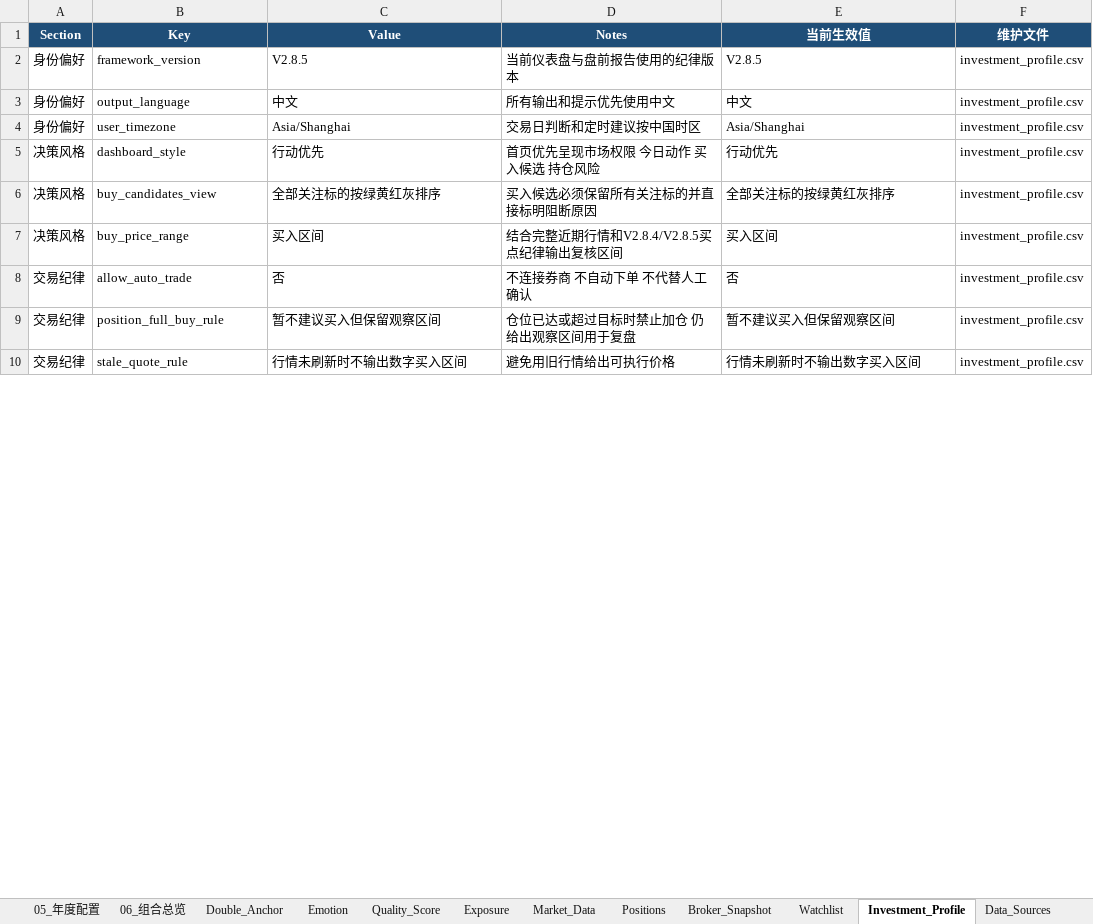
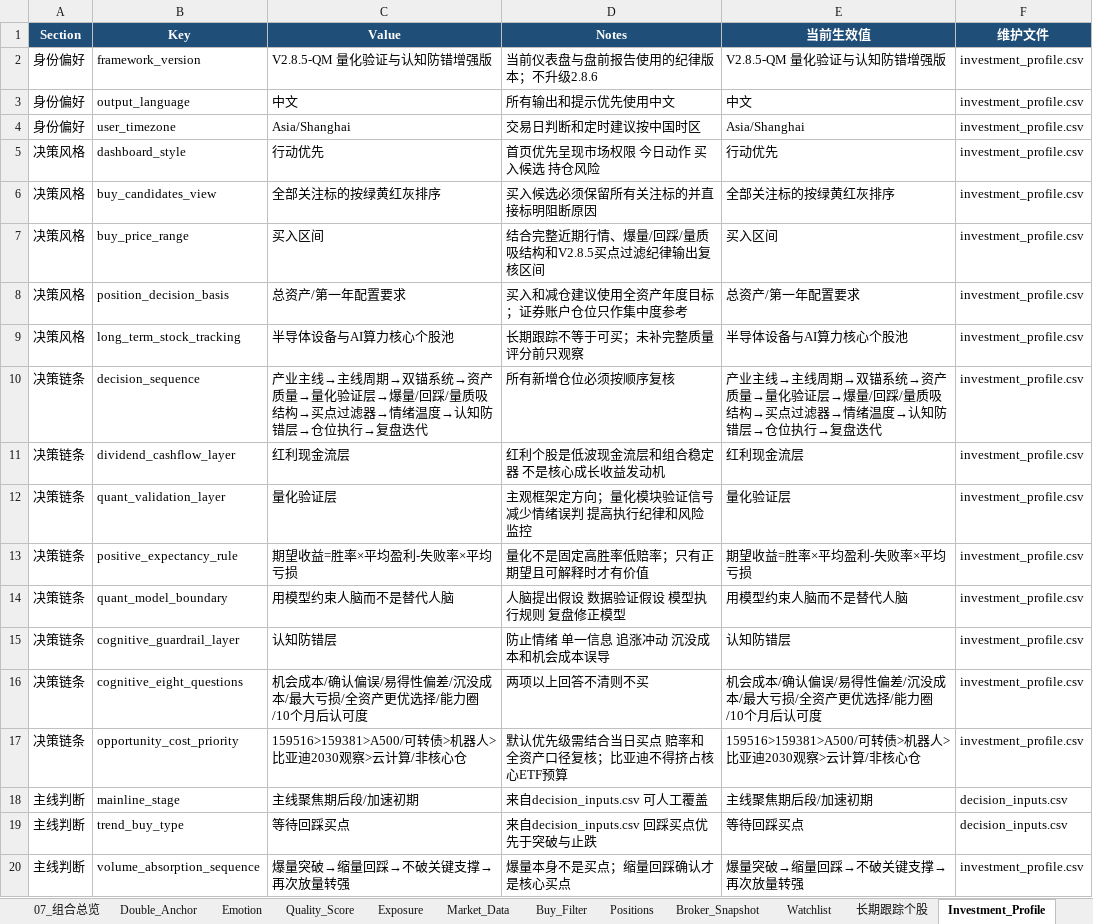
Before and after one commit to seanyaohan-blip/stock-analysis-, an Excel workbook: V2.8.5_ETF_A股统一决策仪表盘模板.xlsx, sheet Investment_Profile, drawn as a sheet; only a part is shown; the shorter side is filled out with more unchanged rows; values as stored, in another font and other column widths than the file's, no borders; the diff covers the shown part only; the diff names each change by its address in the sheet, - before the commit and + after, or states it on an @@ line.

```diff
--- a/V2.8.5_ETF_A股统一决策仪表盘模板.xlsx (sheet Investment_Profile)
+++ b/V2.8.5_ETF_A股统一决策仪表盘模板.xlsx (sheet Investment_Profile)
+sheet tab: 07_组合总览
+sheet tab: Buy_Filter
+sheet tab: 长期跟踪个股
-C2 (Value): V2.8.5
+C2 (Value): V2.8.5-QM 量化验证与认知防错增强版
-D2 (Notes): 当前仪表盘与盘前报告使用的纪律版本
+D2 (Notes): 当前仪表盘与盘前报告使用的纪律版本；不升级2.8.6
-E2 (当前生效值): V2.8.5
+E2 (当前生效值): V2.8.5-QM 量化验证与认知防错增强版
-D7 (Notes): 结合完整近期行情和V2.8.4/V2.8.5买点纪律输出复核区间
+D7 (Notes): 结合完整近期行情、爆量/回踩/量质吸结构和V2.8.5买点过滤纪律输出复核区间
+row 8: 决策风格 | position_decision_basis | 总资产/第一年配置要求 | 买入和减仓建议使用全资产年度目标；证券账户仓位只作集中度参考 | 总资产/第一年配置要求 | investment_profile.csv
+row 9: 决策风格 | long_term_stock_tracking | 半导体设备与AI算力核心个股池 | 长期跟踪不等于可买；未补完整质量评分前只观察 | 半导体设备与AI算力核心个股池 | investment_profile.csv
+row 10: 决策链条 | decision_sequence | 产业主线→主线周期→双锚系统→资产质量→量化验证层→爆量/回踩/量质吸结构→买点过滤器→情绪温度→认知防错层→仓位执行→复盘迭代 | 所有新增仓位必须按顺序复核 | 产业主线→主线周期→双锚系统→资产质量→量化验证层→爆量/回踩/量质吸结构→买点过滤器→情绪温度→认知防错层→仓位执行→复盘迭代 | investment_profile.csv
+row 11: 决策链条 | dividend_cashflow_layer | 红利现金流层 | 红利个股是低波现金流层和组合稳定器 不是核心成长收益发动机 | 红利现金流层 | investment_profile.csv
+row 12: 决策链条 | quant_validation_layer | 量化验证层 | 主观框架定方向；量化模块验证信号 减少情绪误判 提高执行纪律和风险监控 | 量化验证层 | investment_profile.csv
+row 13: 决策链条 | positive_expectancy_rule | 期望收益=胜率×平均盈利-失败率×平均亏损 | 量化不是固定高胜率低赔率；只有正期望且可解释时才有价值 | 期望收益=胜率×平均盈利-失败率×平均亏损 | investment_profile.csv
+row 14: 决策链条 | quant_model_boundary | 用模型约束人脑而不是替代人脑 | 人脑提出假设 数据验证假设 模型执行规则 复盘修正模型 | 用模型约束人脑而不是替代人脑 | investment_profile.csv
+row 15: 决策链条 | cognitive_guardrail_layer | 认知防错层 | 防止情绪 单一信息 追涨冲动 沉没成本和机会成本误导 | 认知防错层 | investment_profile.csv
+row 16: 决策链条 | cognitive_eight_questions | 机会成本/确认偏误/易得性偏差/沉没成本/最大亏损/全资产更优选择/能力圈/10个月后认可度 | 两项以上回答不清则不买 | 机会成本/确认偏误/易得性偏差/沉没成本/最大亏损/全资产更优选择/能力圈/10个月后认可度 | investment_profile.csv
+row 17: 决策链条 | opportunity_cost_priority | 159516>159381>A500/可转债>机器人>比亚迪2030观察>云计算/非核心仓 | 默认优先级需结合当日买点 赔率和全资产口径复核；比亚迪不得挤占核心ETF预算 | 159516>159381>A500/可转债>机器人>比亚迪2030观察>云计算/非核心仓 | investment_profile.csv
+row 18: 主线判断 | mainline_stage | 主线聚焦期后段/加速初期 | 来自decision_inputs.csv 可人工覆盖 | 主线聚焦期后段/加速初期 | decision_inputs.csv
+row 19: 主线判断 | trend_buy_type | 等待回踩买点 | 来自decision_inputs.csv 回踩买点优先于突破与止跌 | 等待回踩买点 | decision_inputs.csv
+row 20: 主线判断 | volume_absorption_sequence | 爆量突破→缩量回踩→不破关键支撑→再次放量转强 | 爆量本身不是买点；缩量回踩确认才是核心买点 | 爆量突破→缩量回踩→不破关键支撑→再次放量转强 | investment_profile.csv
```
Also changed, not shown: 34 added rows and 6 edited cells elsewhere in this sheet, sheet 03_买入候选, sheet Market_Data, sheet 04_阶段推进, sheet Quality_Score, sheet Positions, sheet Watchlist, 12 more sheets, other sheet tabs, charts or pictures, 1st年配置表.xlsx, outputs/first_year_optimization/1st年配置表_优化版.xlsx, 30 other files.
